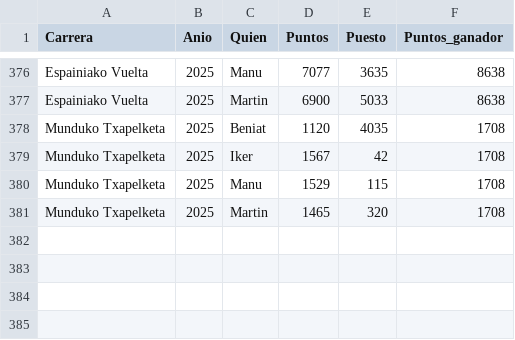
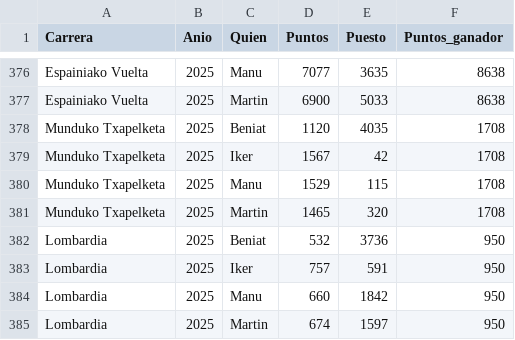
Before and after one commit to TimeTrialPerformances/Tropela_bet, a CSV file: datos_tropela.csv, drawn as a sheet; only a part is shown, gaps mark what is left out.

Commit message:
Add: Lombardia

```diff
--- a/datos_tropela.csv
+++ b/datos_tropela.csv
@@ -381 +381,5 @@ Munduko Txapelketa;2025;Manu;1529;115;1708
 Munduko Txapelketa;2025;Martin;1465;320;1708
+Lombardia;2025;Beniat;532;3736;950
+Lombardia;2025;Iker;757;591;950
+Lombardia;2025;Manu;660;1842;950
+Lombardia;2025;Martin;674;1597;950
```
